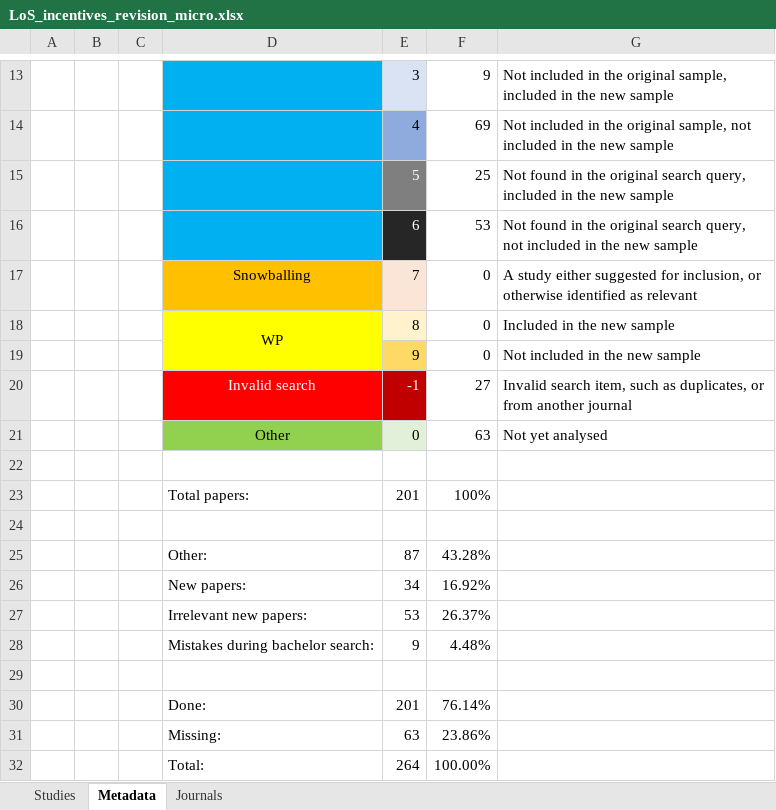
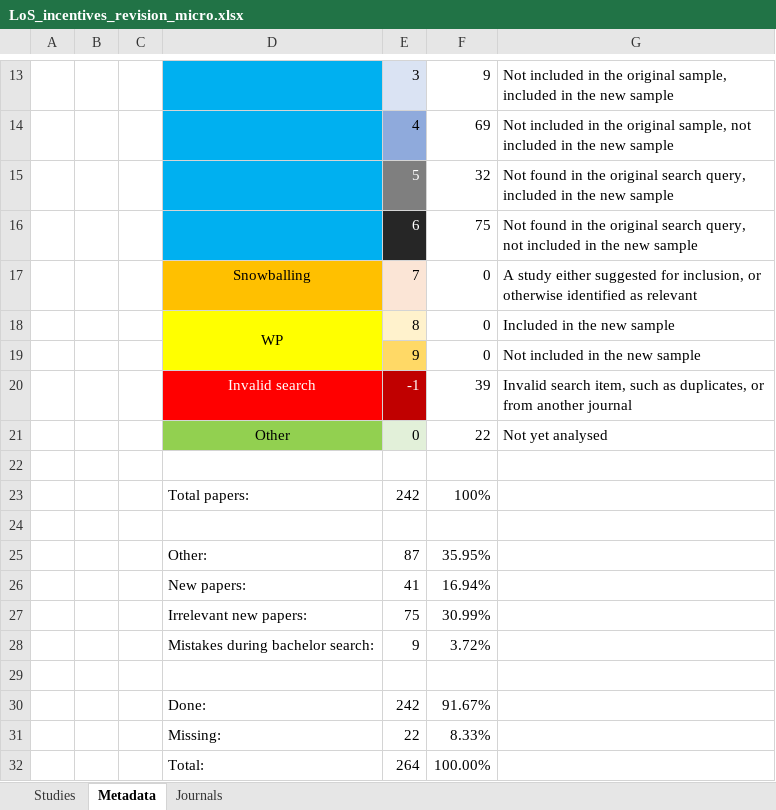
Before and after one commit to PetrCala/incentives, an Excel workbook: literature_search/LoS_incentives_revision_micro.xlsx, sheet Metadata, drawn as a sheet; only a part is shown, gaps mark what is left out; values as stored, in another font and other column widths than the file's, no borders; removed rows and columns are numbered as before the commit, all else as after; the diff names each change by its address in the sheet, - before the commit and + after, or states it on an @@ line.

Commit message:
Add more analyzed papers

```diff
--- a/literature_search/LoS_incentives_revision_micro.xlsx (sheet Metadata)
+++ b/literature_search/LoS_incentives_revision_micro.xlsx (sheet Metadata)
-F15: 25
+F15: 32
-F16: 53
+F16: 75
-F20: 27
+F20: 39
-F21: 63
+F21: 22
-E23: 201
+E23: 242
-F25: 43.28%
+F25: 35.95%
-row 26:  |  |  | New papers: | 34 | 16.92%
-row 27:  |  |  | Irrelevant new papers: | 53 | 26.37%
+row 26:  |  |  | New papers: | 41 | 16.94%
+row 27:  |  |  | Irrelevant new papers: | 75 | 30.99%
-F28: 4.48%
+F28: 3.72%
-row 30:  |  |  | Done: | 201 | 76.14%
-row 31:  |  |  | Missing: | 63 | 23.86%
+row 30:  |  |  | Done: | 242 | 91.67%
+row 31:  |  |  | Missing: | 22 | 8.33%
```
Also changed, not shown: sheet Studies.
